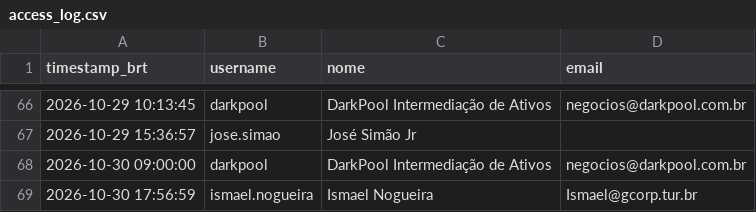
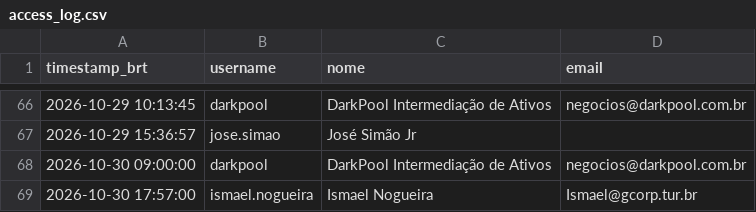
Before and after one commit to jucasalle87/resort-porto-seguro, a CSV file: data/access_log.csv, drawn as a sheet; only a part is shown, gaps mark what is left out.

Commit message:
Registra acesso de 'ismael.nogueira'

```diff
--- a/data/access_log.csv
+++ b/data/access_log.csv
@@ -68,2 +68,2 @@ timestamp_brt,username,nome,email
 2026-10-30 09:00:00,darkpool,DarkPool Intermediação de Ativos,negocios@darkpool.com.br
-2026-10-30 17:56:59,ismael.nogueira,Ismael Nogueira,Ismael@gcorp.tur.br
+2026-10-30 17:57:00,ismael.nogueira,Ismael Nogueira,Ismael@gcorp.tur.br
```
